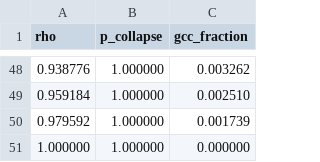
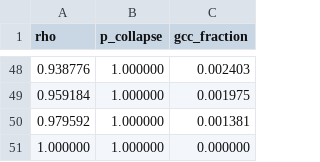
Before and after one commit to fajardoNicko/HOLOPARASITIC, a CSV file: data/csv/sigmoid.csv, drawn as a sheet; only a part is shown, gaps mark what is left out; the diff covers the shown part only.

```diff
--- a/data/csv/sigmoid.csv
+++ b/data/csv/sigmoid.csv
@@ -48,4 +48,4 @@ rho,p_collapse,gcc_fraction
-0.938776,1.000000,0.003262
-0.959184,1.000000,0.002510
-0.979592,1.000000,0.001739
+0.938776,1.000000,0.002403
+0.959184,1.000000,0.001975
+0.979592,1.000000,0.001381
 1.000000,1.000000,0.000000
```
Also changed, not shown: 62 edited cells elsewhere in this file, data/csv/pc_surface.csv, 32 other files.
